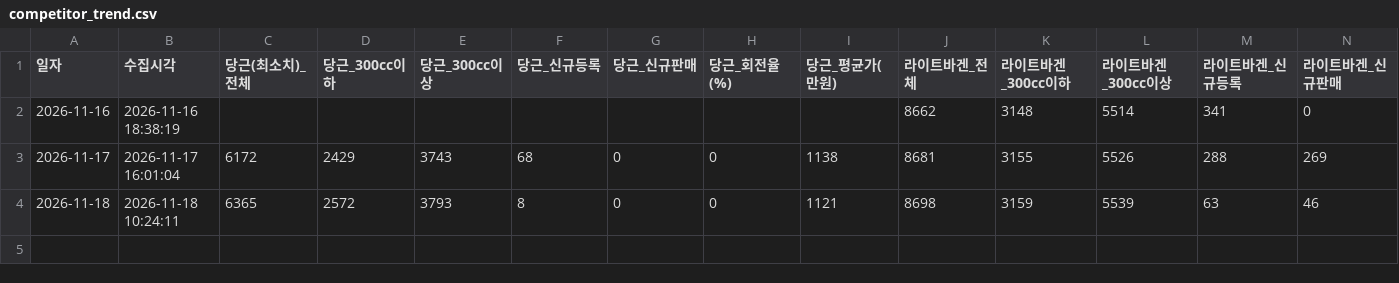
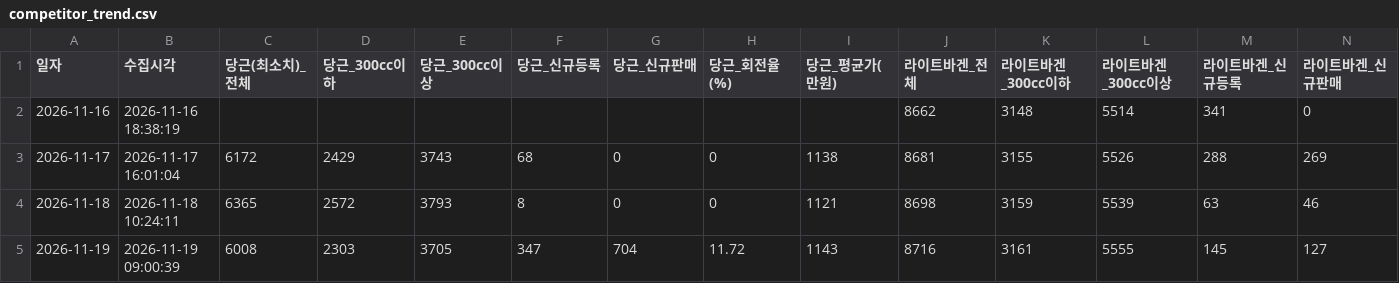
Before and after one commit to JisuKim-pokju82/c2c-bike-trend-tracker, a CSV file: competitor_trend.csv, drawn as a sheet; only a part is shown; rows hold the shown columns only; the diff names each change by its address in the sheet, - before the commit and + after, or states it on an @@ line.

```diff
--- a/competitor_trend.csv
+++ b/competitor_trend.csv
+row 5: 2026-11-19 | 2026-11-19 09:00:39 | 6008 | 2303 | 3705 | 347 | 704 | 11.72 | 1143 | 8716 | 3161 | 5555 | 145 | 127
```
Also changed, not shown: database/bike_daily_summary_db.csv, 18 other files.
